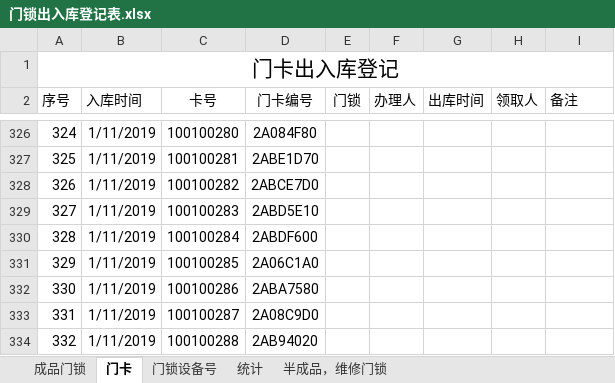
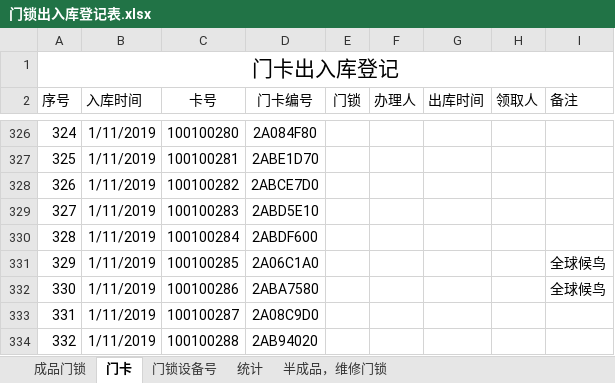
Before and after one commit to hejihong/learngit, an Excel workbook: 门锁出入库登记表.xlsx, sheet 门卡, drawn as a sheet; only a part is shown, gaps mark what is left out; values as stored, in another font and other column widths than the file's, no borders; the diff names each change by its address in the sheet, - before the commit and + after, or states it on an @@ line.

```diff
--- a/门锁出入库登记表.xlsx (sheet 门卡)
+++ b/门锁出入库登记表.xlsx (sheet 门卡)
-I331:I332 (备注): (empty)
+I331:I332 (备注): 全球候鸟
```
Also changed, not shown: sheet 成品门锁.
